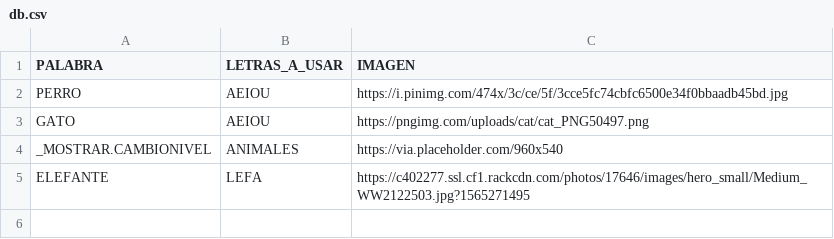
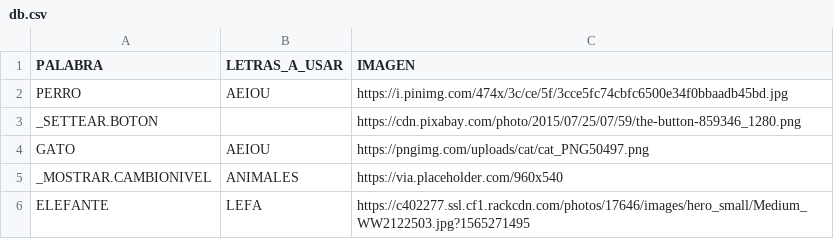
Before and after one commit to MatiasBoyer/u3d_juegoletras, a CSV file: db.csv, drawn as a sheet.

Commit message:
Update db.csv

```diff
--- a/db.csv
+++ b/db.csv
@@ -2,2 +2,3 @@ PALABRA,LETRAS_A_USAR,IMAGEN
 PERRO,AEIOU,https://i.pinimg.com/474x/3c/ce/5f/3cce5fc74cbfc6500e34f0bbaadb45bd.jpg
+_SETTEAR.BOTON,,https://cdn.pixabay.com/photo/2015/07/25/07/59/the-button-859346_1280.png
 GATO,AEIOU,https://pngimg.com/uploads/cat/cat_PNG50497.png
```
